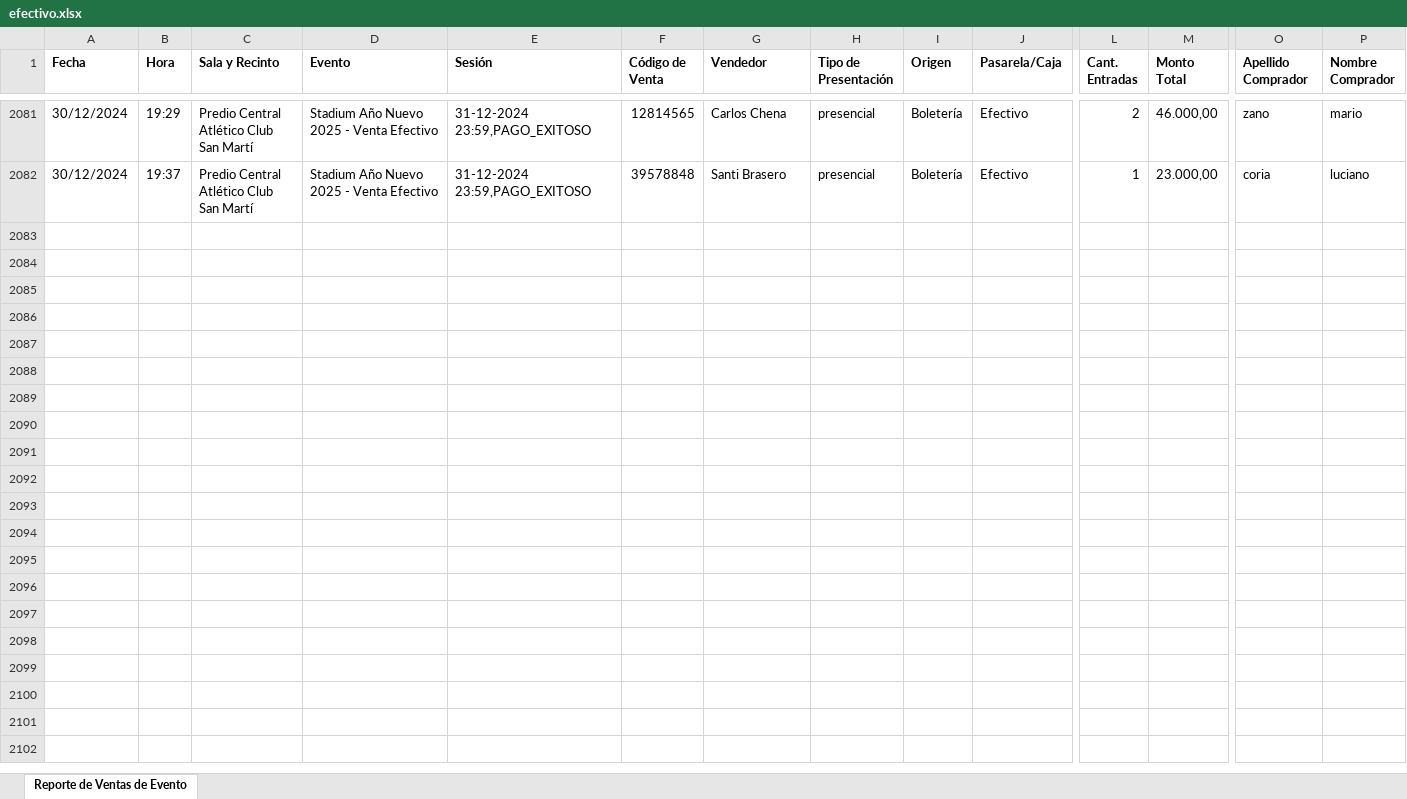
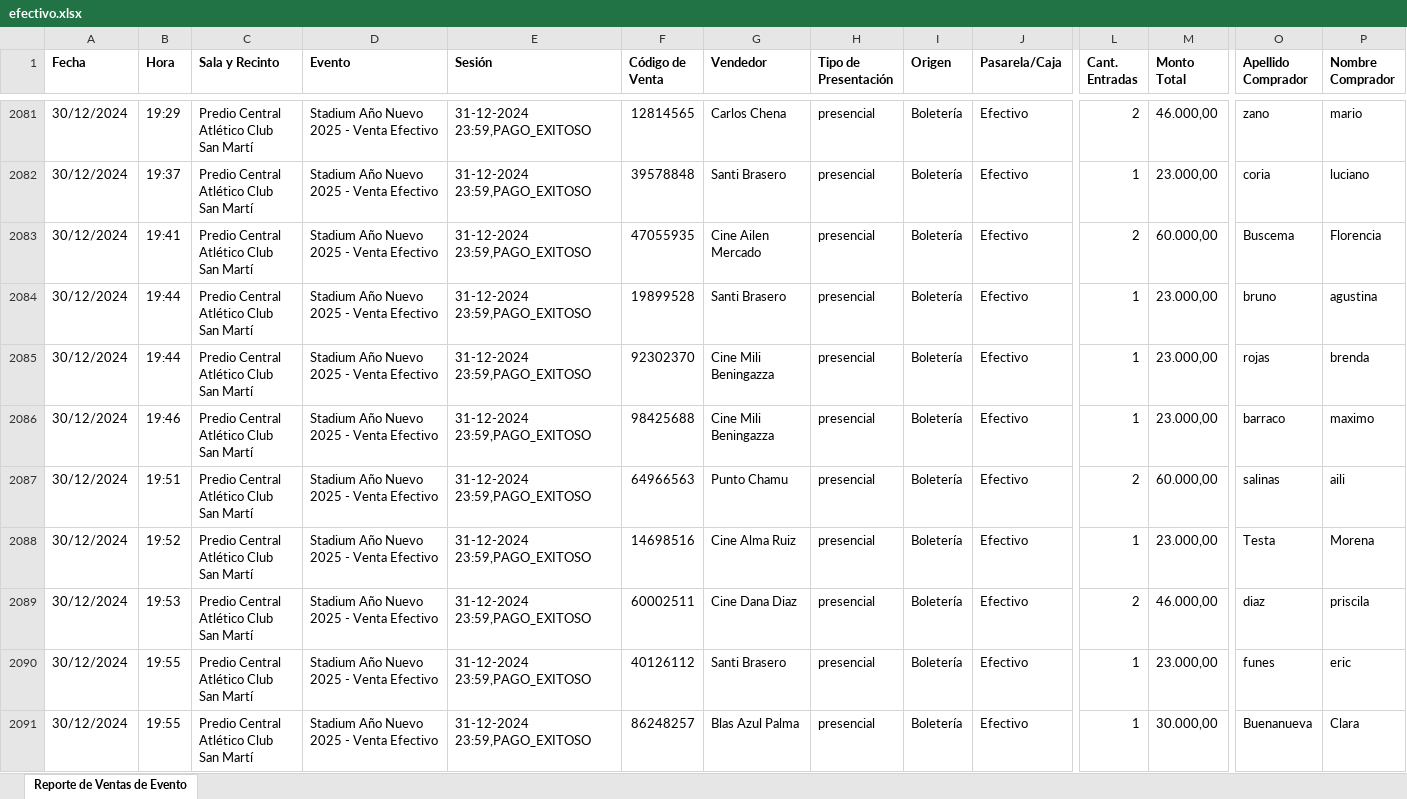
Before and after one commit to Cinerama32/canjes, an Excel workbook: public/efectivo.xlsx, sheet Reporte de Ventas de Evento, drawn as a sheet; only a part is shown, gaps mark what is left out; values as stored, in another font and other column widths than the file's, no borders; rows hold the shown columns only; ↵ is a line break in a cell; the diff covers the shown part only; the diff names each change by its address in the sheet, - before the commit and + after, or states it on an @@ line.

Commit message:
Add files via upload

```diff
--- a/public/efectivo.xlsx (sheet Reporte de Ventas de Evento)
+++ b/public/efectivo.xlsx (sheet Reporte de Ventas de Evento)
+row 2083: 30/12/2024 | 19:41 | Predio Central ↵ Atlético Club San Martí | Stadium Año Nuevo 2025 - Venta Efectivo | 31-12-2024 23:59,PAGO_EXITOSO | 47055935 | Cine Ailen Mercado | presencial | Boletería | Efectivo | 2 | 60.000,00 | Buscema | Florencia
+row 2084: 30/12/2024 | 19:44 | Predio Central ↵ Atlético Club San Martí | Stadium Año Nuevo 2025 - Venta Efectivo | 31-12-2024 23:59,PAGO_EXITOSO | 19899528 | Santi Brasero | presencial | Boletería | Efectivo | 1 | 23.000,00 | bruno | agustina
+row 2085: 30/12/2024 | 19:44 | Predio Central ↵ Atlético Club San Martí | Stadium Año Nuevo 2025 - Venta Efectivo | 31-12-2024 23:59,PAGO_EXITOSO | 92302370 | Cine Mili Beningazza | presencial | Boletería | Efectivo | 1 | 23.000,00 | rojas | brenda
+row 2086: 30/12/2024 | 19:46 | Predio Central ↵ Atlético Club San Martí | Stadium Año Nuevo 2025 - Venta Efectivo | 31-12-2024 23:59,PAGO_EXITOSO | 98425688 | Cine Mili Beningazza | presencial | Boletería | Efectivo | 1 | 23.000,00 | barraco | maximo
+row 2087: 30/12/2024 | 19:51 | Predio Central ↵ Atlético Club San Martí | Stadium Año Nuevo 2025 - Venta Efectivo | 31-12-2024 23:59,PAGO_EXITOSO | 64966563 | Punto Chamu | presencial | Boletería | Efectivo | 2 | 60.000,00 | salinas | aili
+row 2088: 30/12/2024 | 19:52 | Predio Central ↵ Atlético Club San Martí | Stadium Año Nuevo 2025 - Venta Efectivo | 31-12-2024 23:59,PAGO_EXITOSO | 14698516 | Cine Alma Ruiz | presencial | Boletería | Efectivo | 1 | 23.000,00 | Testa | Morena
+row 2089: 30/12/2024 | 19:53 | Predio Central ↵ Atlético Club San Martí | Stadium Año Nuevo 2025 - Venta Efectivo | 31-12-2024 23:59,PAGO_EXITOSO | 60002511 | Cine Dana Diaz | presencial | Boletería | Efectivo | 2 | 46.000,00 | diaz | priscila
+row 2090: 30/12/2024 | 19:55 | Predio Central ↵ Atlético Club San Martí | Stadium Año Nuevo 2025 - Venta Efectivo | 31-12-2024 23:59,PAGO_EXITOSO | 40126112 | Santi Brasero | presencial | Boletería | Efectivo | 1 | 23.000,00 | funes | eric
+row 2091: 30/12/2024 | 19:55 | Predio Central ↵ Atlético Club San Martí | Stadium Año Nuevo 2025 - Venta Efectivo | 31-12-2024 23:59,PAGO_EXITOSO | 86248257 | Blas Azul Palma | presencial | Boletería | Efectivo | 1 | 30.000,00 | Buenanueva | Clara
```
Also changed, not shown: 16 added rows elsewhere in this sheet.
